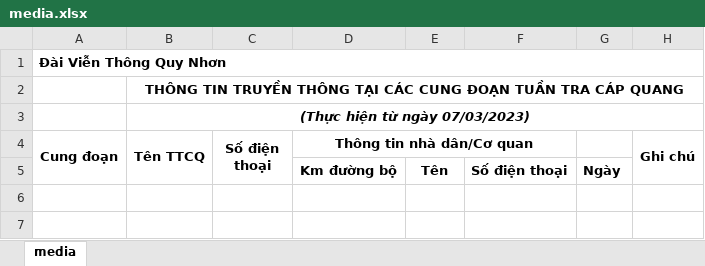
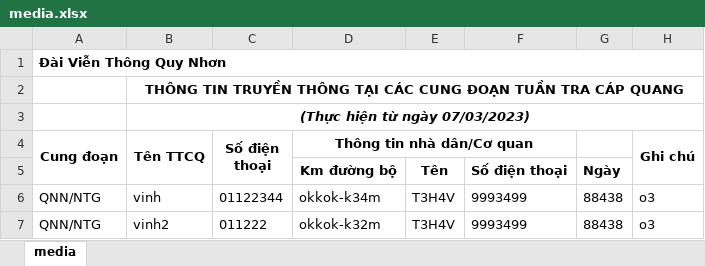
Before and after one commit to tranhuuvinh1109/freelance-dinh_cuong, an Excel workbook: manage/media/media.xlsx, sheet media, drawn as a sheet; values as stored, in another font and other column widths than the file's, no borders; the diff names each change by its address in the sheet, - before the commit and + after, or states it on an @@ line.

```diff
--- a/manage/media/media.xlsx (sheet media)
+++ b/manage/media/media.xlsx (sheet media)
+row 6: QNN/NTG | vinh | 01122344 | okkok-k34m | T3H4V | 9993499 | 88438 | o3
+row 7: QNN/NTG | vinh2 | 011222 | okkok-k32m | T3H4V | 9993499 | 88438 | o3
```
Also changed, not shown: 4 other files.
